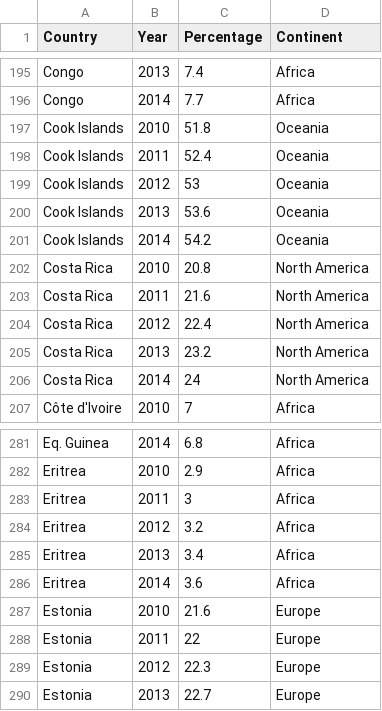
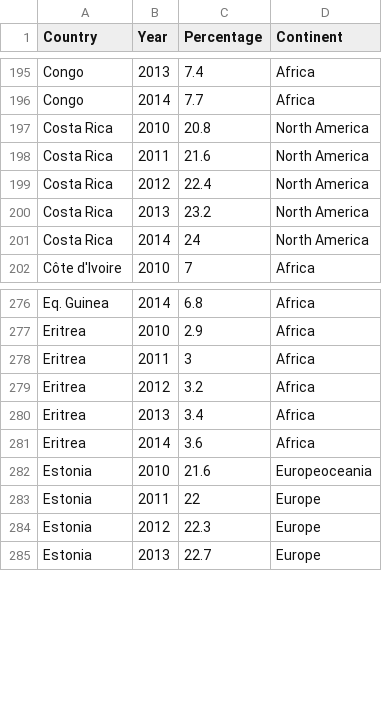
Before and after one commit to rachellai02/FIT3179_Assignment2, a CSV file: data/continent-share-of-adults-defined-as-obese.csv, drawn as a sheet; only a part is shown, gaps mark what is left out.

Commit message:
Modify dataset

```diff
--- a/data/continent-share-of-adults-defined-as-obese.csv
+++ b/data/continent-share-of-adults-defined-as-obese.csv
@@ -196,7 +196,2 @@ Congo,2013,7.4,Africa
 Congo,2014,7.7,Africa
-Cook Islands,2010,51.8,Oceania
-Cook Islands,2011,52.4,Oceania
-Cook Islands,2012,53,Oceania
-Cook Islands,2013,53.6,Oceania
-Cook Islands,2014,54.2,Oceania
 Costa Rica,2010,20.8,North America
@@ -286,3 +281,3 @@ Eritrea,2013,3.4,Africa
 Eritrea,2014,3.6,Africa
-Estonia,2010,21.6,Europe
+Estonia,2010,21.6,Europeoceania
 Estonia,2011,22,Europe
```
